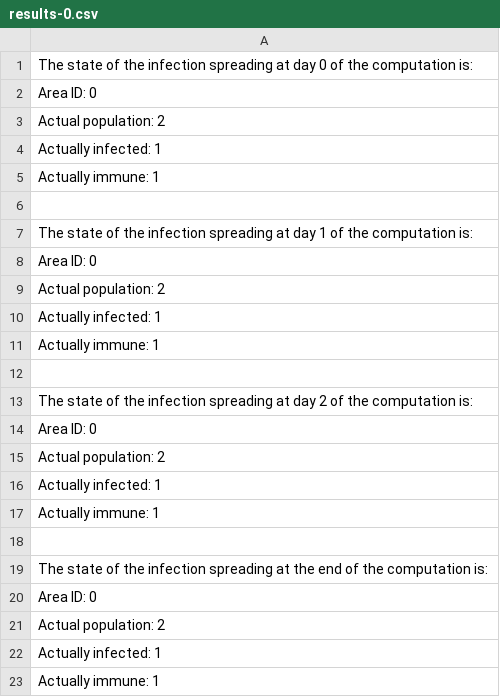
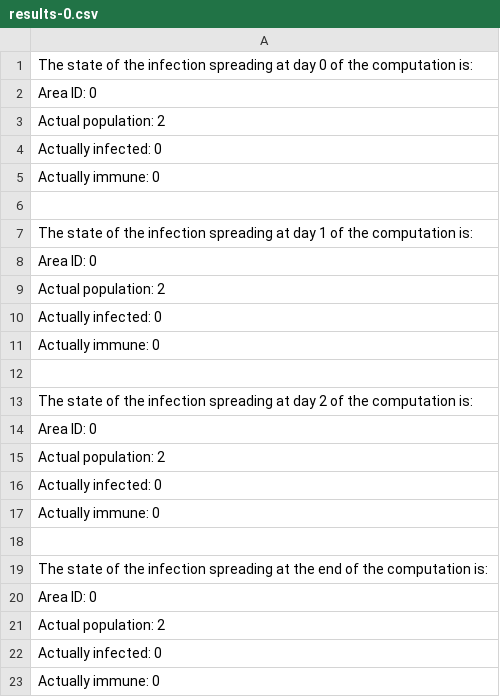
Before and after one commit to Desno365/Virus-Spreading-Simulation, a CSV file: outputs/results-0.csv, drawn as a sheet.

```diff
--- a/outputs/results-0.csv
+++ b/outputs/results-0.csv
@@ -3,4 +3,4 @@ Area ID: 0
    Actual population: 2
-   Actually infected: 1
-   Actually immune: 1
+   Actually infected: 0
+   Actually immune: 0
 
@@ -9,4 +9,4 @@ Area ID: 0
    Actual population: 2
-   Actually infected: 1
-   Actually immune: 1
+   Actually infected: 0
+   Actually immune: 0
 
@@ -15,4 +15,4 @@ Area ID: 0
    Actual population: 2
-   Actually infected: 1
-   Actually immune: 1
+   Actually infected: 0
+   Actually immune: 0
 
@@ -21,3 +21,3 @@ Area ID: 0
    Actual population: 2
-   Actually infected: 1
-   Actually immune: 1
+   Actually infected: 0
+   Actually immune: 0
```
Also changed, not shown: outputs/results-1.csv, outputs/results-2.csv, 5 other files.
